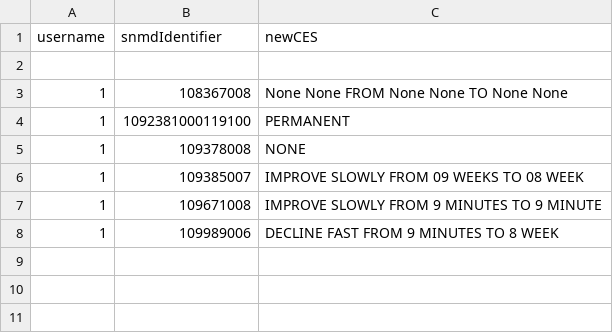
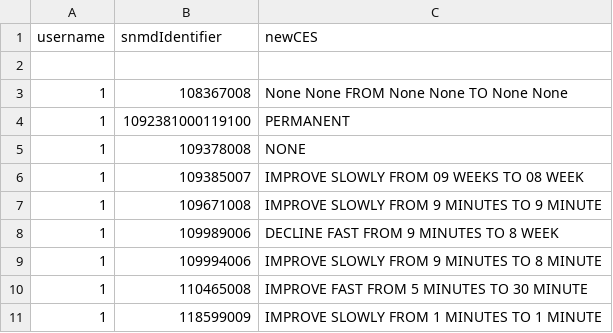
Before and after one commit to albamoralest/evaluation_KA, a CSV file: eka/users/1partOneAnswersB.csv, drawn as a sheet.

Commit message:
FirstPartStudyCompleted
Changes ready

```diff
--- a/eka/users/1partOneAnswersB.csv
+++ b/eka/users/1partOneAnswersB.csv
@@ -8 +8,4 @@ username,snmdIdentifier,newCES
 1,109989006,DECLINE FAST FROM 9 MINUTES TO 8 WEEK
+1,109994006,IMPROVE SLOWLY FROM 9 MINUTES TO 8 MINUTE
+1,110465008,IMPROVE FAST FROM 5 MINUTES TO 30 MINUTE
+1,118599009,IMPROVE SLOWLY FROM 1 MINUTES TO 1 MINUTE
```
Also changed, not shown: 13 other files.
